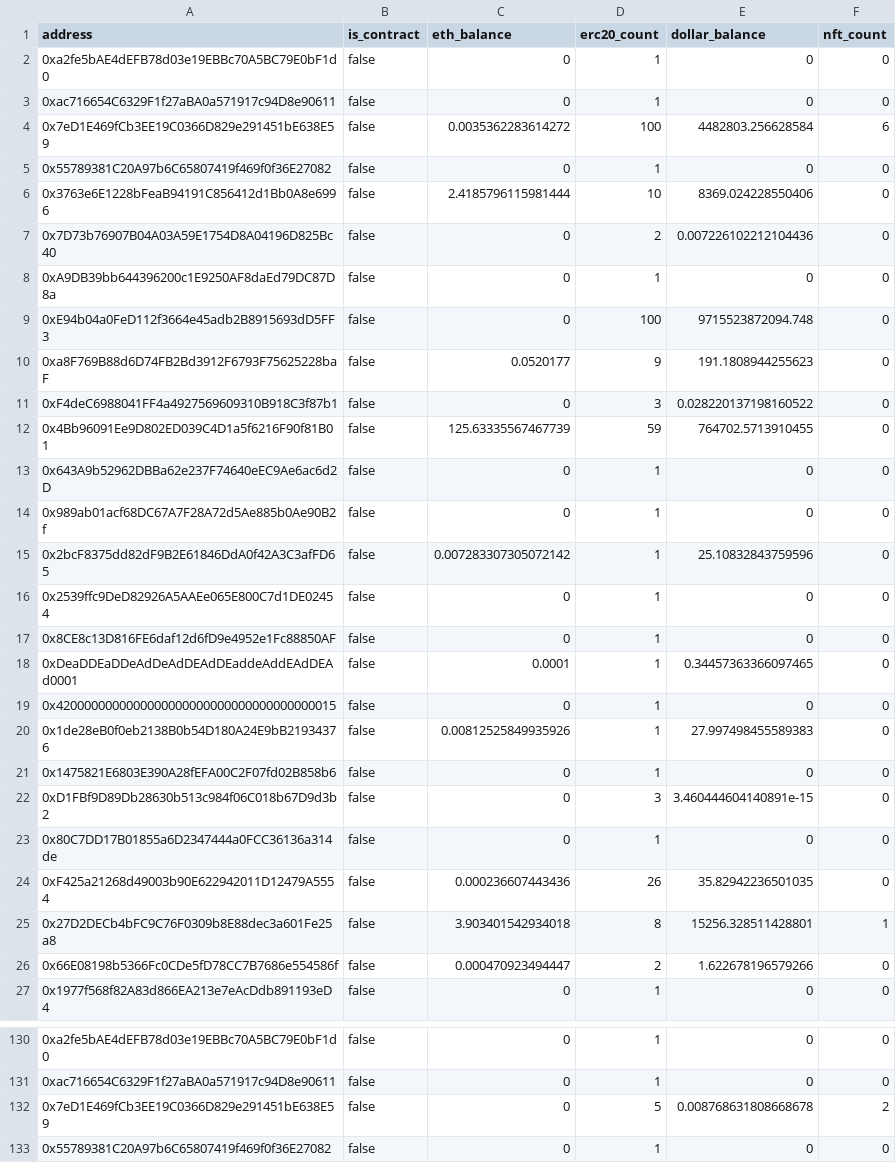
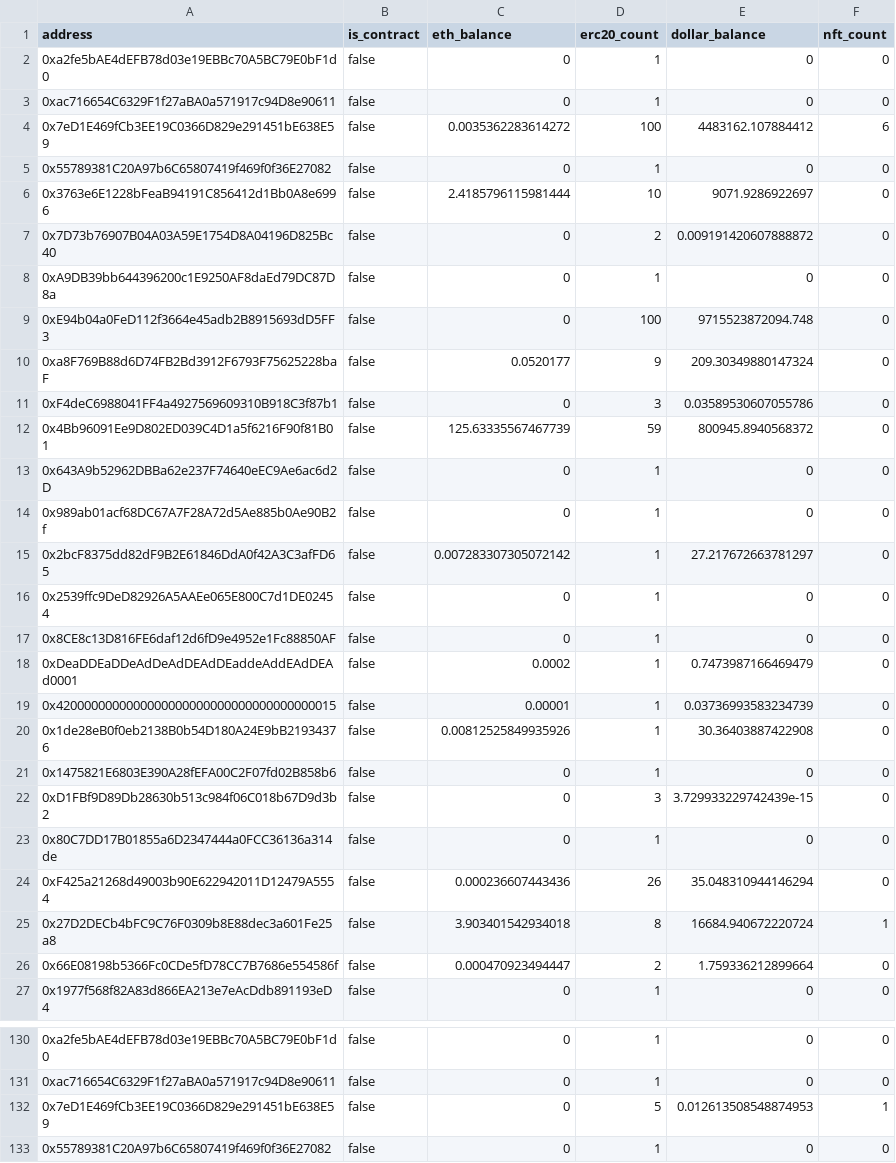
Before and after one commit to semihbceylan/db2024, a CSV file: envio-fetch/out/addresses.csv, drawn as a sheet; only a part is shown, gaps mark what is left out; the diff covers the shown part only.

```diff
--- a/envio-fetch/out/addresses.csv
+++ b/envio-fetch/out/addresses.csv
@@ -3,25 +3,25 @@ address,is_contract,eth_balance,erc20_count,dollar_balance,nft_count
 0xac716654C6329F1f27aBA0a571917c94D8e90611,false,0,1,0,0
-0x7eD1E469fCb3EE19C0366D829e291451bE638E59,false,0.0035362283614272,100,4482803.256628584,6
+0x7eD1E469fCb3EE19C0366D829e291451bE638E59,false,0.0035362283614272,100,4483162.107884412,6
 0x55789381C20A97b6C65807419f469f0f36E27082,false,0,1,0,0
-0x3763e6E1228bFeaB94191C856412d1Bb0A8e6996,false,2.4185796115981444,10,8369.024228550406,0
-0x7D73b76907B04A03A59E1754D8A04196D825Bc40,false,0,2,0.007226102212104436,0
+0x3763e6E1228bFeaB94191C856412d1Bb0A8e6996,false,2.4185796115981444,10,9071.9286922697,0
+0x7D73b76907B04A03A59E1754D8A04196D825Bc40,false,0,2,0.009191420607888872,0
 0xA9DB39bb644396200c1E9250AF8daEd79DC87D8a,false,0,1,0,0
 0xE94b04a0FeD112f3664e45adb2B8915693dD5FF3,false,0,100,9715523872094.748,0
-0xa8F769B88d6D74FB2Bd3912F6793F75625228baF,false,0.0520177,9,191.1808944255623,0
-0xF4deC6988041FF4a4927569609310B918C3f87b1,false,0,3,0.028220137198160522,0
-0x4Bb96091Ee9D802ED039C4D1a5f6216F90f81B01,false,125.63335567467739,59,764702.5713910455,0
+0xa8F769B88d6D74FB2Bd3912F6793F75625228baF,false,0.0520177,9,209.30349880147324,0
+0xF4deC6988041FF4a4927569609310B918C3f87b1,false,0,3,0.03589530607055786,0
+0x4Bb96091Ee9D802ED039C4D1a5f6216F90f81B01,false,125.63335567467739,59,800945.8940568372,0
 0x643A9b52962DBBa62e237F74640eEC9Ae6ac6d2D,false,0,1,0,0
 0x989ab01acf68DC67A7F28A72d5Ae885b0Ae90B2f,false,0,1,0,0
-0x2bcF8375dd82dF9B2E61846DdA0f42A3C3afFD65,false,0.007283307305072142,1,25.10832843759596,0
+0x2bcF8375dd82dF9B2E61846DdA0f42A3C3afFD65,false,0.007283307305072142,1,27.217672663781297,0
 0x2539ffc9DeD82926A5AAEe065E800C7d1DE02454,false,0,1,0,0
 0x8CE8c13D816FE6daf12d6fD9e4952e1Fc88850AF,false,0,1,0,0
-0xDeaDDEaDDeAdDeAdDEAdDEaddeAddEAdDEAd0001,false,0.0001,1,0.34457363366097465,0
-0x4200000000000000000000000000000000000015,false,0,1,0,0
-0x1de28eB0f0eb2138B0b54D180A24E9bB21934376,false,0.00812525849935926,1,27.997498455589383,0
+0xDeaDDEaDDeAdDeAdDEAdDEaddeAddEAdDEAd0001,false,0.0002,1,0.7473987166469479,0
+0x4200000000000000000000000000000000000015,false,0.00001,1,0.03736993583234739,0
+0x1de28eB0f0eb2138B0b54D180A24E9bB21934376,false,0.00812525849935926,1,30.36403887422908,0
 0x1475821E6803E390A28fEFA00C2F07fd02B858b6,false,0,1,0,0
-0xD1FBf9D89Db28630b513c984f06C018b67D9d3b2,false,0,3,3.460444604140891e-15,0
+0xD1FBf9D89Db28630b513c984f06C018b67D9d3b2,false,0,3,3.729933229742439e-15,0
 0x80C7DD17B01855a6D2347444a0FCC36136a314de,false,0,1,0,0
-0xF425a21268d49003b90E622942011D12479A5554,false,0.000236607443436,26,35.82942236501035,0
-0x27D2DECb4bFC9C76F0309b8E88dec3a601Fe25a8,false,3.903401542934018,8,15256.328511428801,1
-0x66E08198b5366Fc0CDe5fD78CC7B7686e554586f,false,0.000470923494447,2,1.622678196579266,0
+0xF425a21268d49003b90E622942011D12479A5554,false,0.000236607443436,26,35.048310944146294,0
+0x27D2DECb4bFC9C76F0309b8E88dec3a601Fe25a8,false,3.903401542934018,8,16684.940672220724,1
+0x66E08198b5366Fc0CDe5fD78CC7B7686e554586f,false,0.000470923494447,2,1.759336212899664,0
 0x1977f568f82A83d866EA213e7eAcDdb891193eD4,false,0,1,0,0
@@ -131,3 +131,3 @@ address,is_contract,eth_balance,erc20_count,dollar_balance,nft_count
 0xac716654C6329F1f27aBA0a571917c94D8e90611,false,0,1,0,0
-0x7eD1E469fCb3EE19C0366D829e291451bE638E59,false,0,5,0.008768631808668678,2
+0x7eD1E469fCb3EE19C0366D829e291451bE638E59,false,0,5,0.012613508548874953,1
 0x55789381C20A97b6C65807419f469f0f36E27082,false,0,1,0,0
```
Also changed, not shown: 60 edited cells elsewhere in this file, 2 other files.
